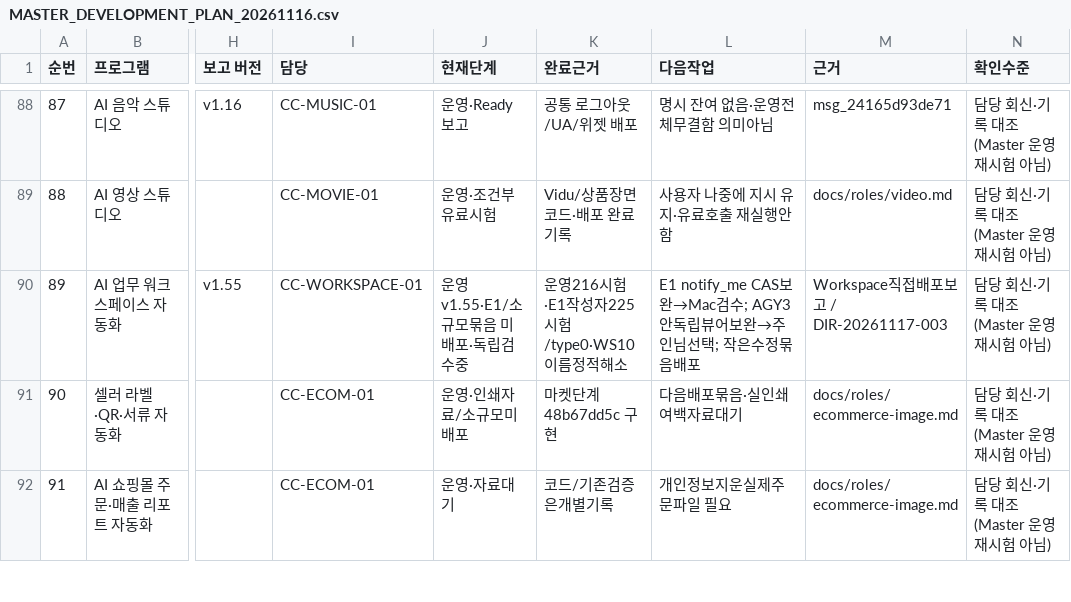
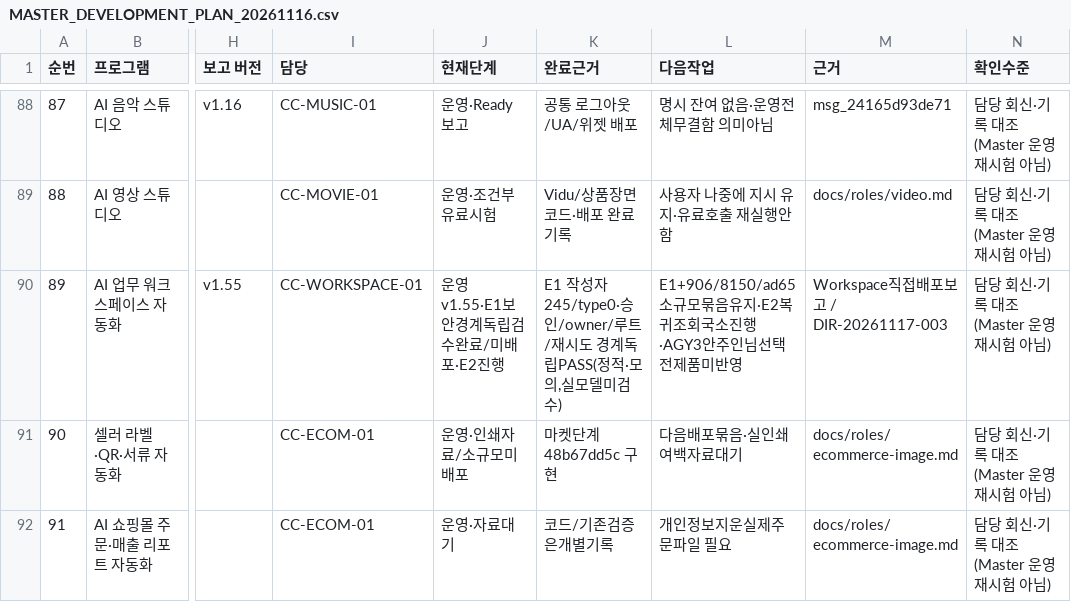
Before and after one commit to BUYLIFEMALL/aimaster, a CSV file: docs/MASTER_DEVELOPMENT_PLAN_20261116.csv, drawn as a sheet; only a part is shown, gaps mark what is left out; the diff names each change by its address in the sheet, - before the commit and + after, or states it on an @@ line.

Commit message:
docs(master): close scoped E1 independent verification and continue E2 work AIMaster-Session: codex-win-20261116-auto-team

```diff
--- a/docs/MASTER_DEVELOPMENT_PLAN_20261116.csv
+++ b/docs/MASTER_DEVELOPMENT_PLAN_20261116.csv
-J90 (현재단계): 운영v1.55·E1/소규모묶음 미배포·독립검수중
+J90 (현재단계): 운영v1.55·E1보안경계독립검수완료/미배포·E2진행
-K90 (완료근거): 운영216시험·E1작성자225시험/type0·WS10 이름정적해소
+K90 (완료근거): E1 작성자245/type0·승인/owner/루트/재시도 경계독립PASS(정적·모의,실모델미검수)
-L90 (다음작업): E1 notify_me CAS보완→Mac검수; AGY3안독립뷰어보완→주인님선택; 작은수정묶음배포
+L90 (다음작업): E1+906/8150/ad65 소규모묶음유지·E2복귀조회국소진행·AGY3안주인님선택전제품미반영
```
Also changed, not shown: 3 other files.
